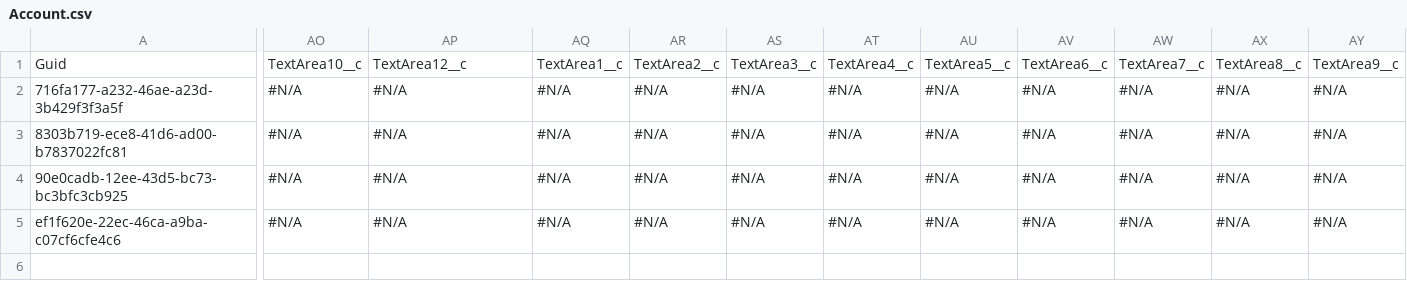
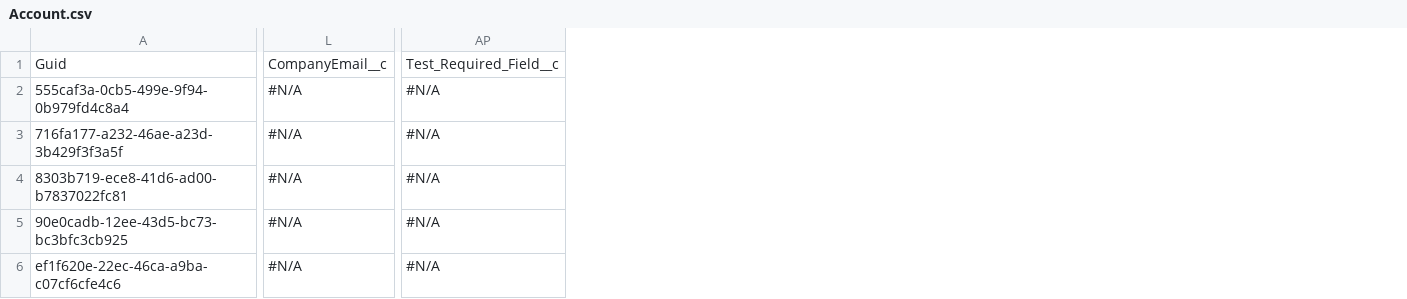
Before and after one commit to Prodlymoover/CPQ--Test-35, a CSV file: Account.csv, drawn as a sheet; only a part is shown, gaps mark what is left out; removed rows and columns are numbered as before the commit, all else as after; rows hold the shown columns only; the diff names each change by its address in the sheet, - before the commit and + after, or states it on an @@ line.

```diff
--- a/Account.csv
+++ b/Account.csv
+column L, row 1: CompanyEmail__c; rows 3-6: all #N/A
-column AO, rows 1-5: TextArea10__c | #N/A | #N/A | #N/A | #N/A
-column AQ, rows 1-5: TextArea1__c | #N/A | #N/A | #N/A | #N/A
-column AR, rows 1-5: TextArea2__c | #N/A | #N/A | #N/A | #N/A
-column AS, rows 1-5: TextArea3__c | #N/A | #N/A | #N/A | #N/A
-column AT, rows 1-5: TextArea4__c | #N/A | #N/A | #N/A | #N/A
-column AU, rows 1-5: TextArea5__c | #N/A | #N/A | #N/A | #N/A
-column AV, rows 1-5: TextArea6__c | #N/A | #N/A | #N/A | #N/A
-column AW, rows 1-5: TextArea7__c | #N/A | #N/A | #N/A | #N/A
-column AX, rows 1-5: TextArea8__c | #N/A | #N/A | #N/A | #N/A
-column AY, rows 1-5: TextArea9__c | #N/A | #N/A | #N/A | #N/A
-AP1: TextArea12__c
+AP1: Test_Required_Field__c
+row 2: 555caf3a-0cb5-499e-9f94-0b979fd4c8a4 | #N/A | #N/A
```
Also changed, not shown: Asset.csv, Case.csv, 3 other files.
